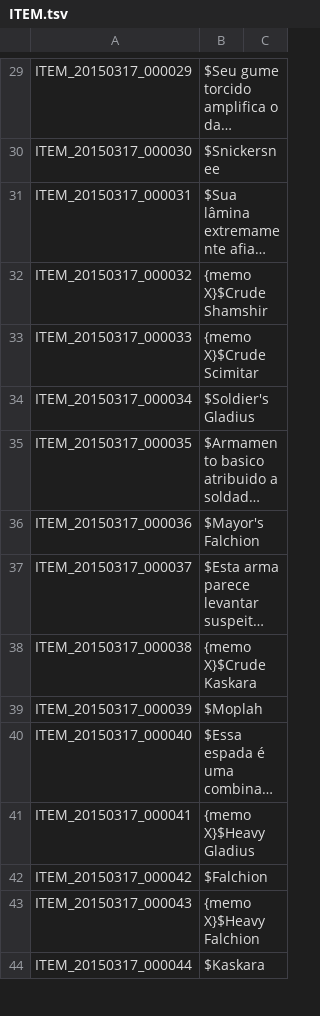
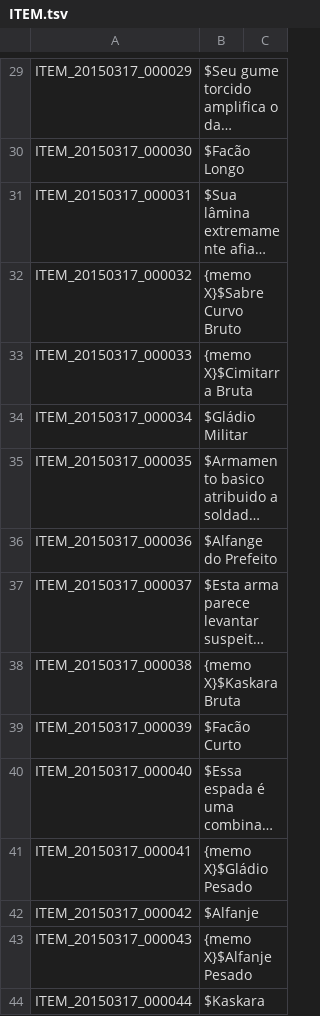
Before and after one commit to BloodHeartless/Tree-of-savior-Portugues-, a TSV file: ITEM.tsv, drawn as a sheet; only a part is shown, gaps mark what is left out; long unchanged cells end in …; the diff covers the shown part only; the diff names each change by its address in the sheet, - before the commit and + after, or states it on an @@ line.

```diff
--- a/ITEM.tsv
+++ b/ITEM.tsv
-B30: $Snickersnee
+B30: $Facão Longo
-B32: {memo X}$Crude Shamshir
+B32: {memo X}$Sabre Curvo Bruto
-B33: {memo X}$Crude Scimitar
+B33: {memo X}$Cimitarra Bruta
-B34: $Soldier's Gladius
+B34: $Gládio Militar
-B36: $Mayor's Falchion
+B36: $Alfange do Prefeito
-B38: {memo X}$Crude Kaskara
+B38: {memo X}$Kaskara Bruta
-B39: $Moplah
+B39: $Facão Curto
-B41: {memo X}$Heavy Gladius
+B41: {memo X}$Gládio Pesado
-B42: $Falchion
+B42: $Alfanje
-B43: {memo X}$Heavy Falchion
+B43: {memo X}$Alfanje Pesado
```
Also changed, not shown: 63 edited cells elsewhere in this file.
